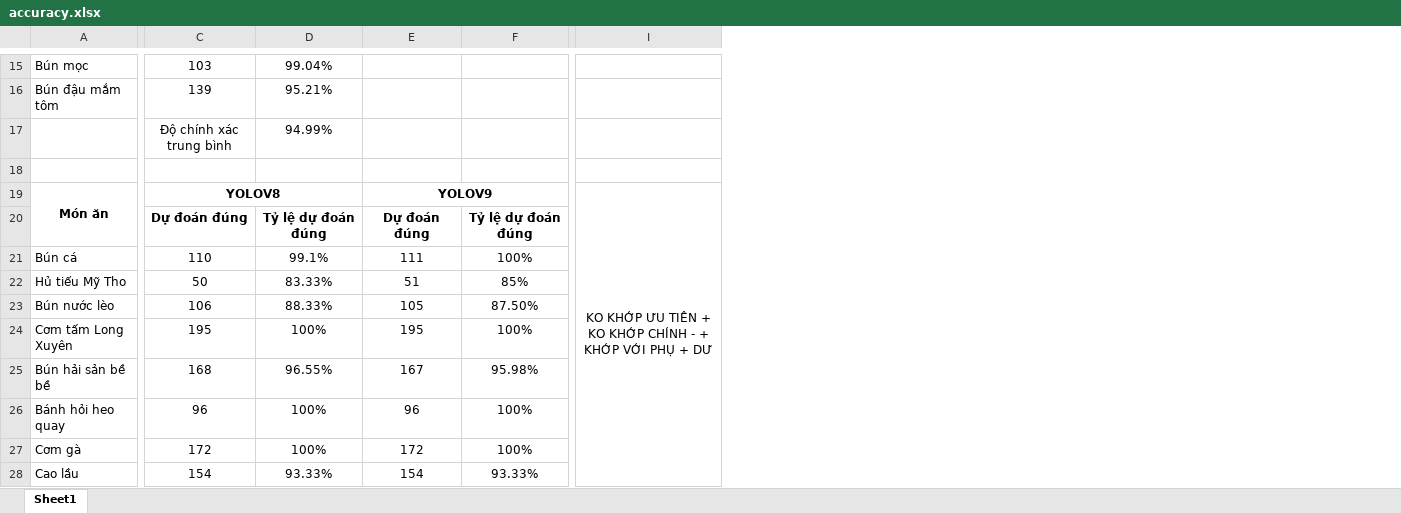
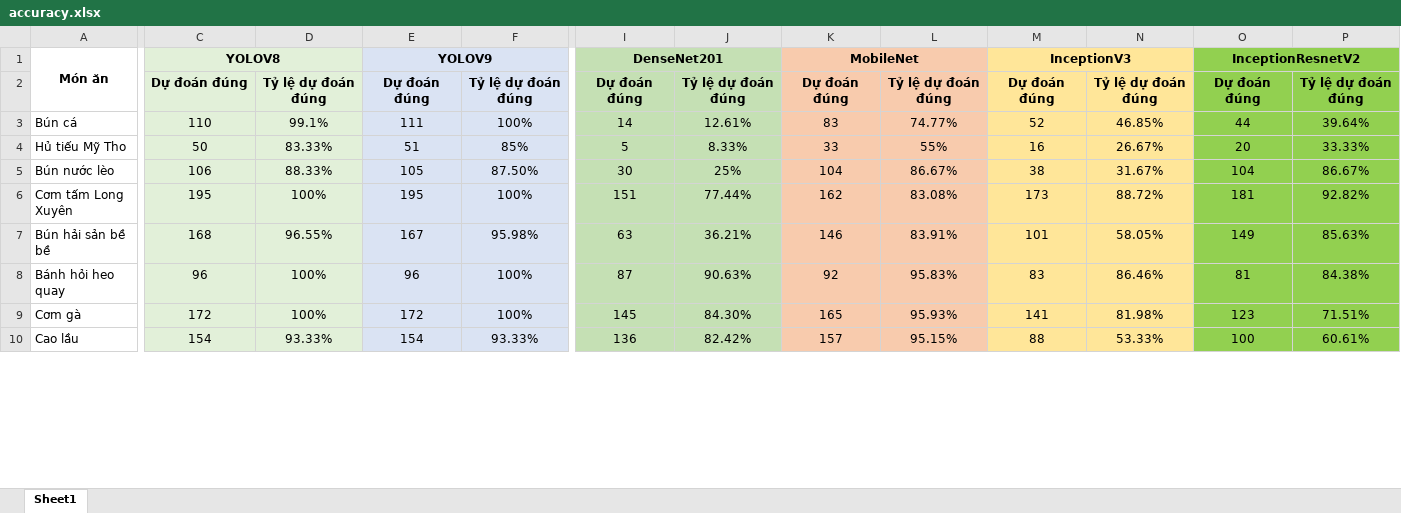
Before and after one commit to dohieunghia2002/Identify_Vietnamese_Dishes, an Excel workbook: accuracy.xlsx, sheet Sheet1, drawn as a sheet; only a part is shown, gaps mark what is left out; values as stored, in another font and other column widths than the file's, no borders; removed rows and columns are numbered as before the commit, all else as after; rows hold the shown columns only; the diff covers the shown part only; the diff names each change by its address in the sheet, - before the commit and + after, or states it on an @@ line.

Commit message:
final offical

```diff
--- a/accuracy.xlsx (sheet Sheet1)
+++ b/accuracy.xlsx (sheet Sheet1)
-column I, row 19: KO KHỚP ƯU TIÊN + KO KHỚP CHÍNH - + KHỚP VỚI PHỤ + DƯ
+column I, rows 1-10: DenseNet201 | Dự đoán đúng | 14 | 5 | 30 | 151 | 63 | 87 | 145 | 136
+column J, rows 2-10: Tỷ lệ dự đoán đúng | 12.61% | 8.33% | 25% | 77.44% | 36.21% | 90.63% | 84.30% | 82.42%
+column K, rows 1-10: MobileNet | Dự đoán đúng | 83 | 33 | 104 | 162 | 146 | 92 | 165 | 157
+column L, rows 2-10: Tỷ lệ dự đoán đúng | 74.77% | 55% | 86.67% | 83.08% | 83.91% | 95.83% | 95.93% | 95.15%
+column M, rows 1-10: InceptionV3 | Dự đoán đúng | 52 | 16 | 38 | 173 | 101 | 83 | 141 | 88
+column N, rows 2-10: Tỷ lệ dự đoán đúng | 46.85% | 26.67% | 31.67% | 88.72% | 58.05% | 86.46% | 81.98% | 53.33%
+column O, rows 1-10: InceptionResnetV2 | Dự đoán đúng | 44 | 20 | 104 | 181 | 149 | 81 | 123 | 100
+column P, rows 2-10: Tỷ lệ dự đoán đúng | 39.64% | 33.33% | 86.67% | 92.82% | 85.63% | 84.38% | 71.51% | 60.61%
-row 15: Bún mọc | 103 | 99.04%
-row 16: Bún đậu mắm tôm | 139 | 95.21%
-row 17:  | Độ chính xác trung bình | 94.99%
-row 18: (empty)
-C1:D10 fill: none
+C1:D10 fill: #E2F0D9
-E1:F10 fill: none
+E1:F10 fill: #DAE3F3
```
Also changed, not shown: 14 removed rows and cell formats elsewhere in this sheet, formulas that keep their value.
